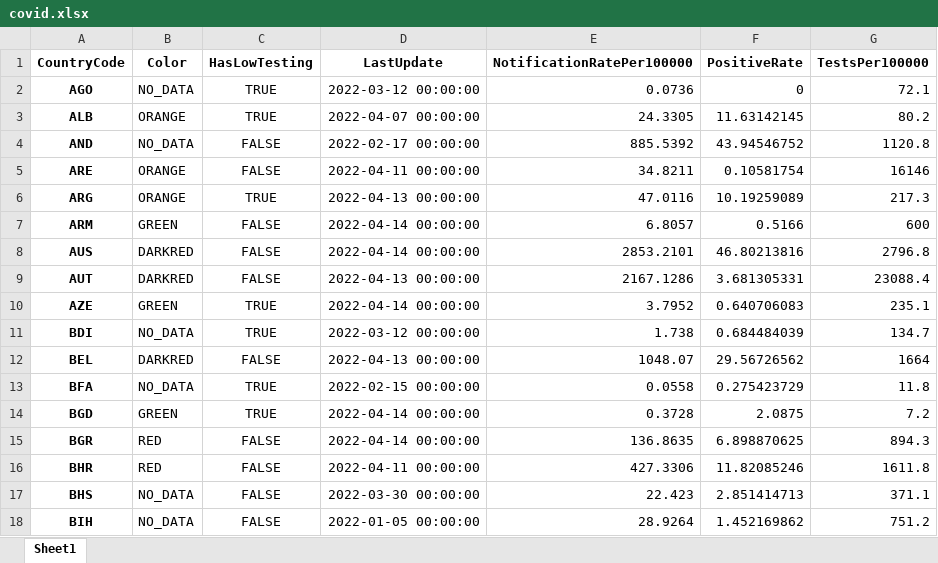
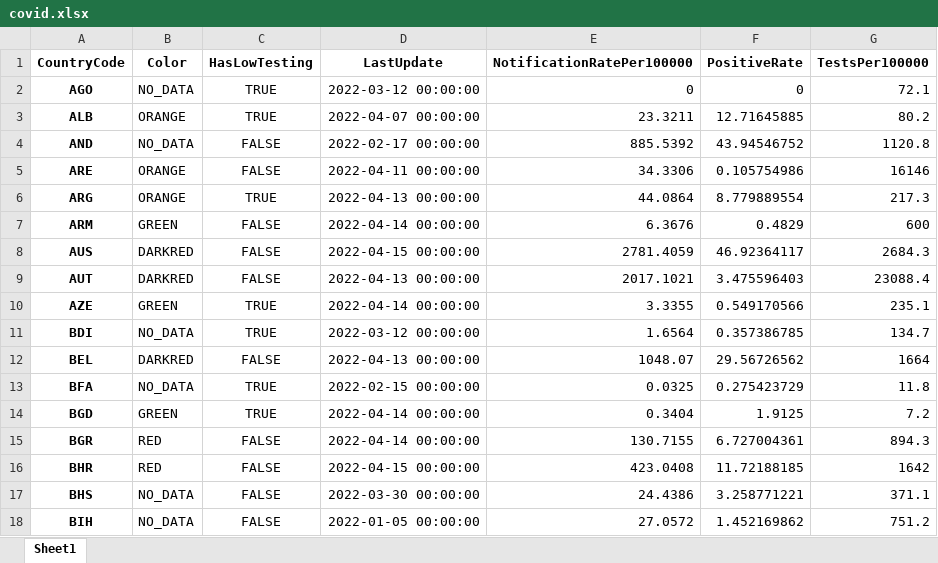
Before and after one commit to GuillaumeDerval/ecdc_covid_worldmap, an Excel workbook: covid.xlsx, sheet Sheet1, drawn as a sheet; only a part is shown; values as stored, in another font and other column widths than the file's, no borders; the diff covers the shown part only; the diff names each change by its address in the sheet, - before the commit and + after, or states it on an @@ line.

```diff
--- a/covid.xlsx (sheet Sheet1)
+++ b/covid.xlsx (sheet Sheet1)
-E2 (NotificationRatePer100000): 0.0736
+E2 (NotificationRatePer100000): 0
-E3 (NotificationRatePer100000): 24.3305
+E3 (NotificationRatePer100000): 23.3211
-F3 (PositiveRate): 11.63142145
+F3 (PositiveRate): 12.71645885
-E5 (NotificationRatePer100000): 34.8211
+E5 (NotificationRatePer100000): 34.3306
-F5 (PositiveRate): 0.10581754
+F5 (PositiveRate): 0.105754986
-E6 (NotificationRatePer100000): 47.0116
+E6 (NotificationRatePer100000): 44.0864
-F6 (PositiveRate): 10.19259089
+F6 (PositiveRate): 8.779889554
-E7 (NotificationRatePer100000): 6.8057
+E7 (NotificationRatePer100000): 6.3676
-F7 (PositiveRate): 0.5166
+F7 (PositiveRate): 0.4829
-D8 (LastUpdate): 2022-04-14 00:00:00
+D8 (LastUpdate): 2022-04-15 00:00:00
-E8 (NotificationRatePer100000): 2853.2101
+E8 (NotificationRatePer100000): 2781.4059
-F8 (PositiveRate): 46.80213816
+F8 (PositiveRate): 46.92364117
-G8 (TestsPer100000): 2796.8
+G8 (TestsPer100000): 2684.3
-E9 (NotificationRatePer100000): 2167.1286
+E9 (NotificationRatePer100000): 2017.1021
-F9 (PositiveRate): 3.681305331
+F9 (PositiveRate): 3.475596403
-E10 (NotificationRatePer100000): 3.7952
+E10 (NotificationRatePer100000): 3.3355
-F10 (PositiveRate): 0.640706083
+F10 (PositiveRate): 0.549170566
-E11 (NotificationRatePer100000): 1.738
+E11 (NotificationRatePer100000): 1.6564
-F11 (PositiveRate): 0.684484039
+F11 (PositiveRate): 0.357386785
-E13 (NotificationRatePer100000): 0.0558
+E13 (NotificationRatePer100000): 0.0325
-E14 (NotificationRatePer100000): 0.3728
+E14 (NotificationRatePer100000): 0.3404
-F14 (PositiveRate): 2.0875
+F14 (PositiveRate): 1.9125
-E15 (NotificationRatePer100000): 136.8635
+E15 (NotificationRatePer100000): 130.7155
-F15 (PositiveRate): 6.898870625
+F15 (PositiveRate): 6.727004361
-D16 (LastUpdate): 2022-04-11 00:00:00
+D16 (LastUpdate): 2022-04-15 00:00:00
-E16 (NotificationRatePer100000): 427.3306
+E16 (NotificationRatePer100000): 423.0408
-F16 (PositiveRate): 11.82085246
+F16 (PositiveRate): 11.72188185
-G16 (TestsPer100000): 1611.8
+G16 (TestsPer100000): 1642
-E17 (NotificationRatePer100000): 22.423
+E17 (NotificationRatePer100000): 24.4386
-F17 (PositiveRate): 2.851414713
+F17 (PositiveRate): 3.258771221
-E18 (NotificationRatePer100000): 28.9264
+E18 (NotificationRatePer100000): 27.0572
```
Also changed, not shown: 241 edited cells elsewhere in this sheet, 2 other files.
